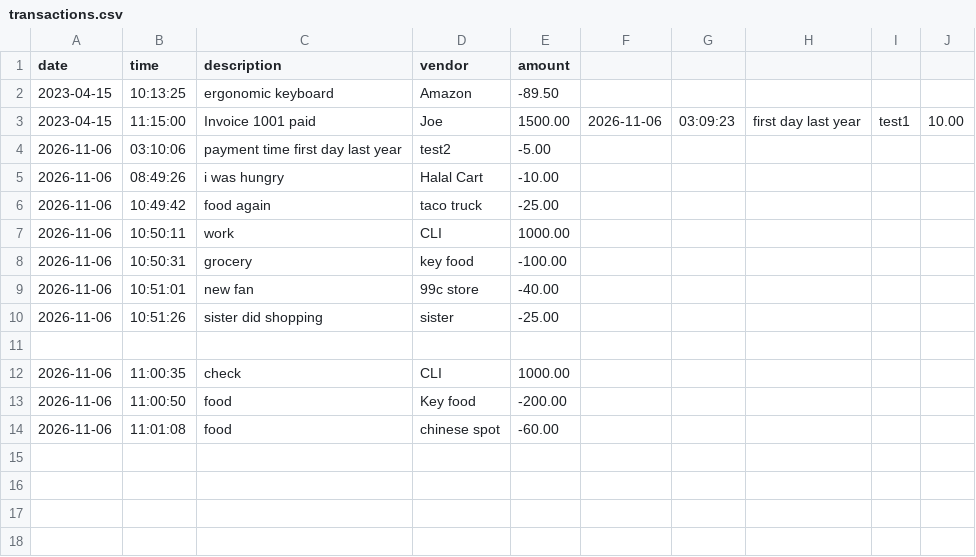
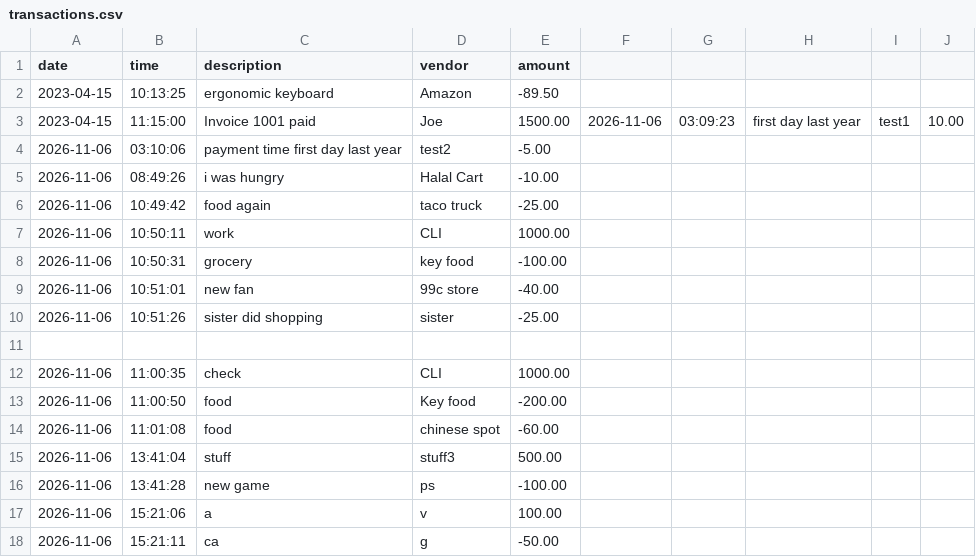
Before and after one commit to Taifinkaba/capstone-1, a CSV file: src/main/resources/transactions.csv, drawn as a sheet; the diff names each change by its address in the sheet, - before the commit and + after, or states it on an @@ line.

Commit message:
working ish

```diff
--- a/src/main/resources/transactions.csv
+++ b/src/main/resources/transactions.csv
+row 15: 2026-11-06 | 13:41:04 | stuff | stuff3 | 500.00
+row 16: 2026-11-06 | 13:41:28 | new game | ps | -100.00
+row 17: 2026-11-06 | 15:21:06 | a | v | 100.00
+row 18: 2026-11-06 | 15:21:11 | ca | g | -50.00
```
